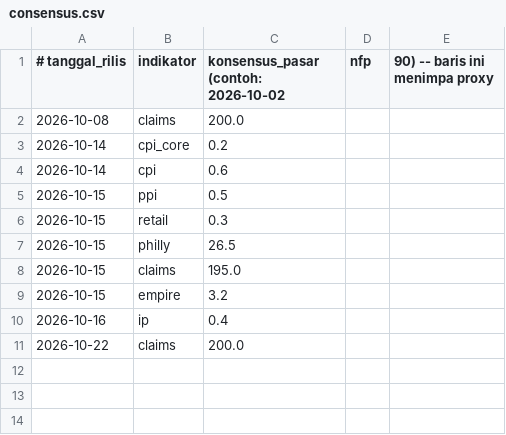
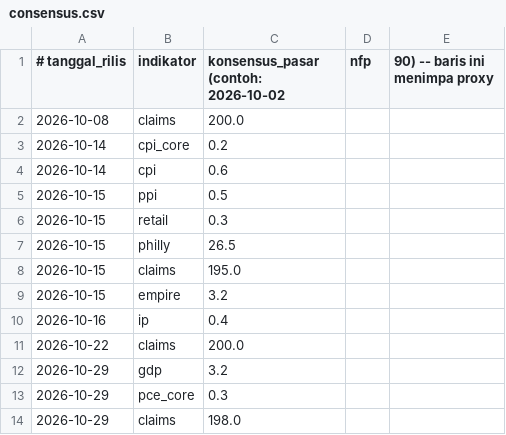
Before and after one commit to nawibarrak/macro-engine-new, a CSV file: data/consensus.csv, drawn as a sheet.

Commit message:
konsensus: update [skip ci]

```diff
--- a/data/consensus.csv
+++ b/data/consensus.csv
@@ -11 +11,4 @@
 2026-10-22,claims,200.0
+2026-10-29,gdp,3.2
+2026-10-29,pce_core,0.3
+2026-10-29,claims,198.0
```
